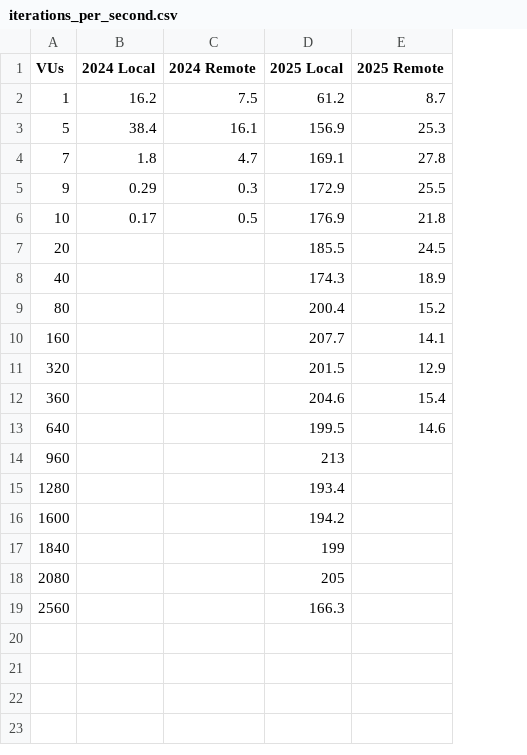
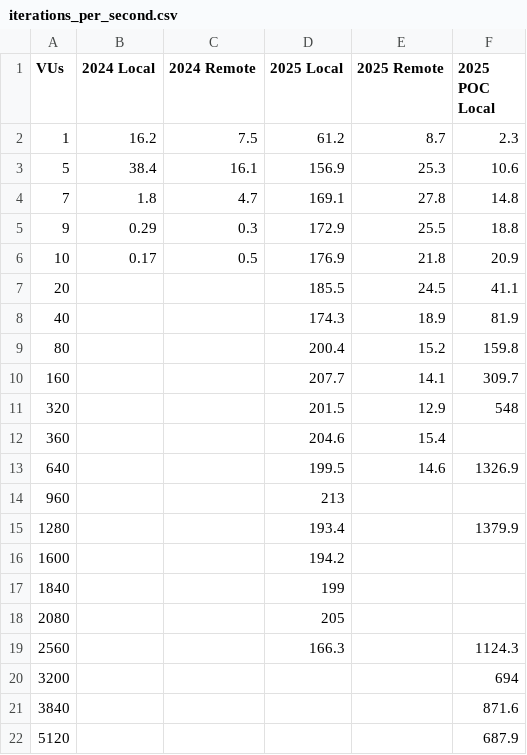
Before and after one commit to BlairCurrey/performance-then-now-charts, a CSV file: data/iterations_per_second.csv, drawn as a sheet; the diff names each change by its address in the sheet, - before the commit and + after, or states it on an @@ line.

```diff
--- a/data/iterations_per_second.csv
+++ b/data/iterations_per_second.csv
+column F (2025 POC Local), rows 2-19: 2.3 | 10.6 | 14.8 | 18.8 | 20.9 | 41.1 | 81.9 | 159.8 | 309.7 | 548 |  | 1326.9 |  | 1379.9 |  |  |  | 1124.3
+row 20: 3200 |  |  |  |  | 694
+row 21: 3840 |  |  |  |  | 871.6
+row 22: 5120 |  |  |  |  | 687.9
```
Also changed, not shown: data/http_requests_per_second.csv, data/outgoing_created_request_per_second.csv, 30 other files.
